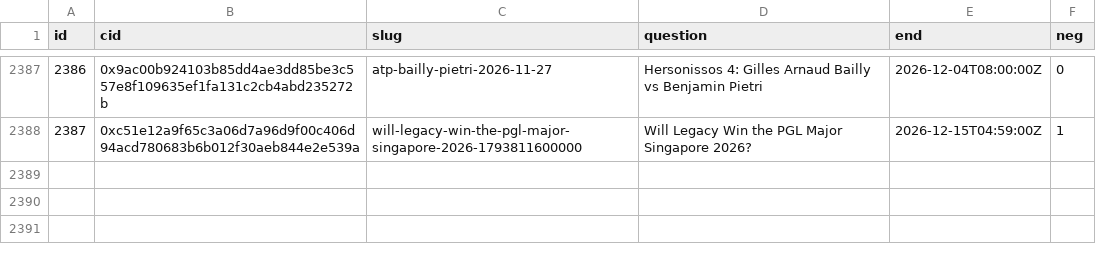
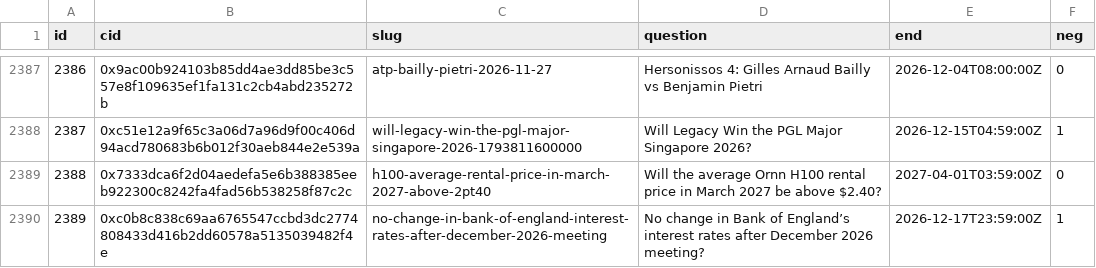
Before and after one commit to 2akklaktu-hue/polymarket, a CSV file: data/live/markets.csv, drawn as a sheet; only a part is shown, gaps mark what is left out; the diff names each change by its address in the sheet, - before the commit and + after, or states it on an @@ line.

```diff
--- a/data/live/markets.csv
+++ b/data/live/markets.csv
+row 2389: 2388 | 0x7333dca6f2d04aedefa5e6b388385eeb922300c8242fa4fad56b538258f87c2c | h100-average-rental-price-in-march-2027-above-2pt40 | Will the average Ornn H100 rental price in March 2027 be above $2.40? | 2027-04-01T03:59:00Z | 0
+row 2390: 2389 | 0xc0b8c838c69aa6765547ccbd3dc2774808433d416b2dd60578a5135039482f4e | no-change-in-bank-of-england-interest-rates-after-december-2026-meeting | No change in Bank of England’s interest rates after December 2026 meeting? | 2026-12-17T23:59:00Z | 1
```
Also changed, not shown: 2 other files.
